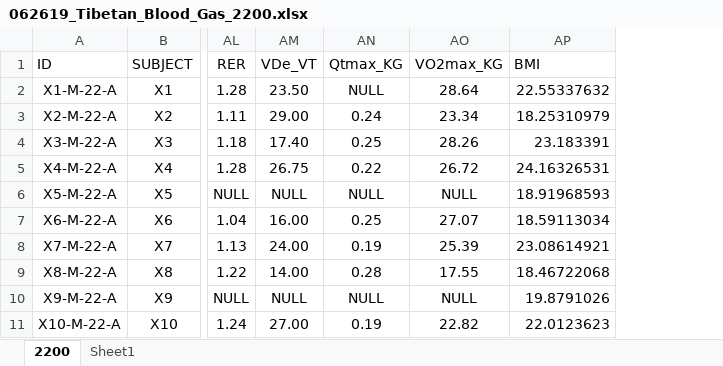
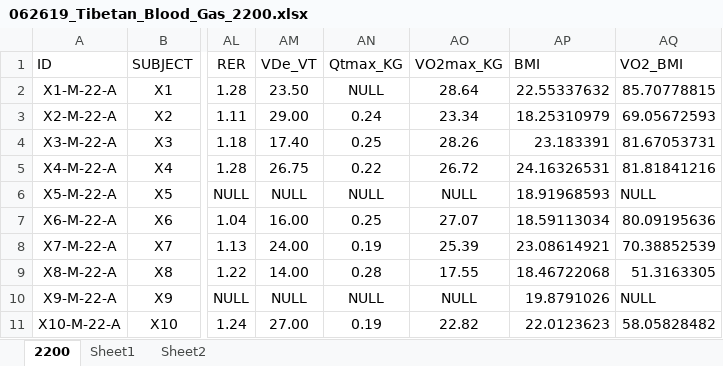
Before and after one commit to Broccolito/Tatum_Group_Training, an Excel workbook: 062619_Tibetan_Blood_Gas_2200.xlsx, sheet 2200, drawn as a sheet; only a part is shown, gaps mark what is left out; values as stored, in another font and other column widths than the file's, no borders; the diff names each change by its address in the sheet, - before the commit and + after, or states it on an @@ line.

```diff
--- a/062619_Tibetan_Blood_Gas_2200.xlsx (sheet 2200)
+++ b/062619_Tibetan_Blood_Gas_2200.xlsx (sheet 2200)
+sheet tab: Sheet2
+column AQ (VO2_BMI), rows 2-11: 85.70778815 | 69.05672593 | 81.67053731 | 81.81841216 | NULL | 80.09195636 | 70.38852539 | 51.3163305 | NULL | 58.05828482
```
Also changed, not shown: 062619_Tibetan_Blood_Gas_4200.xlsx, 1 other file.
